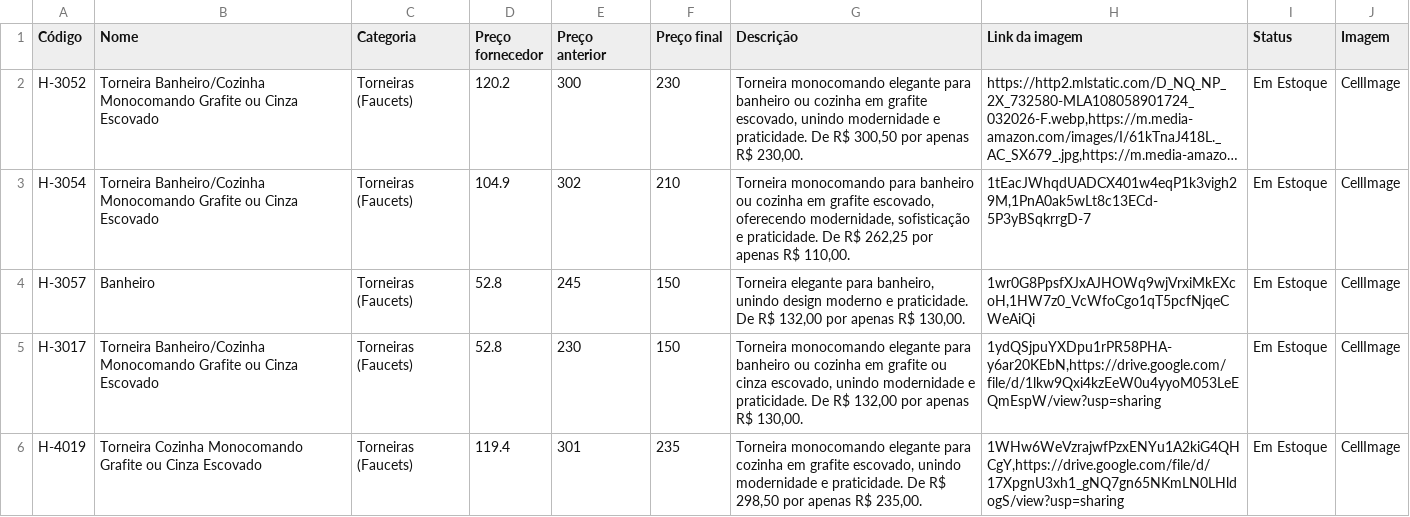
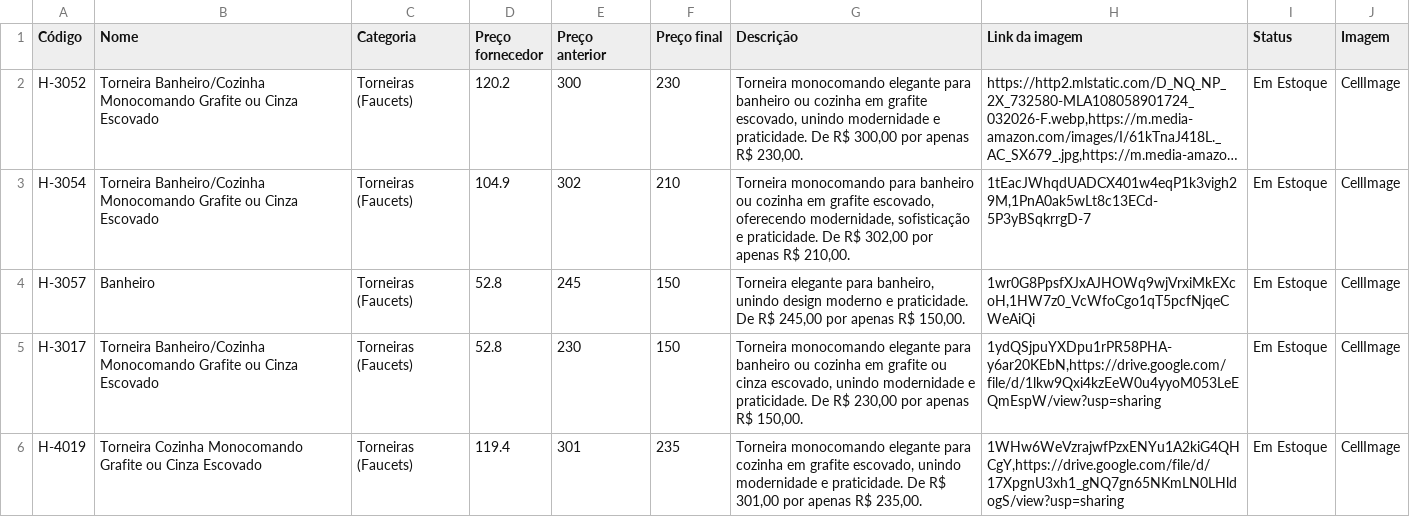
Before and after one commit to joaolucasbdealmeida-code/achados-catalogo-data, a CSV file: catalogo.csv, drawn as a sheet; only a part is shown; long unchanged cells end in …; the diff covers the shown part only; the diff names each change by its address in the sheet, - before the commit and + after, or states it on an @@ line.

Commit message:
Atualizando catálogo via Apps Script - 2026-08-12T22:34:41.712Z

```diff
--- a/catalogo.csv
+++ b/catalogo.csv
-G2 (Descrição): …De R$ 300,50 por apenas…
+G2 (Descrição): …De R$ 300,00 por apenas…
-G3 (Descrição): …De R$ 262,25 por apenas R$ 110,00.
+G3 (Descrição): …De R$ 302,00 por apenas R$ 210,00.
-G4 (Descrição): …De R$ 132,00 por apenas R$ 130,00.
+G4 (Descrição): …De R$ 245,00 por apenas R$ 150,00.
-G5 (Descrição): …De R$ 132,00 por apenas R$ 130,00.
+G5 (Descrição): …De R$ 230,00 por apenas R$ 150,00.
-G6 (Descrição): …De R$ 298,50 por apenas…
+G6 (Descrição): …De R$ 301,00 por apenas…
```
Also changed, not shown: 3 edited cells elsewhere in this file.
